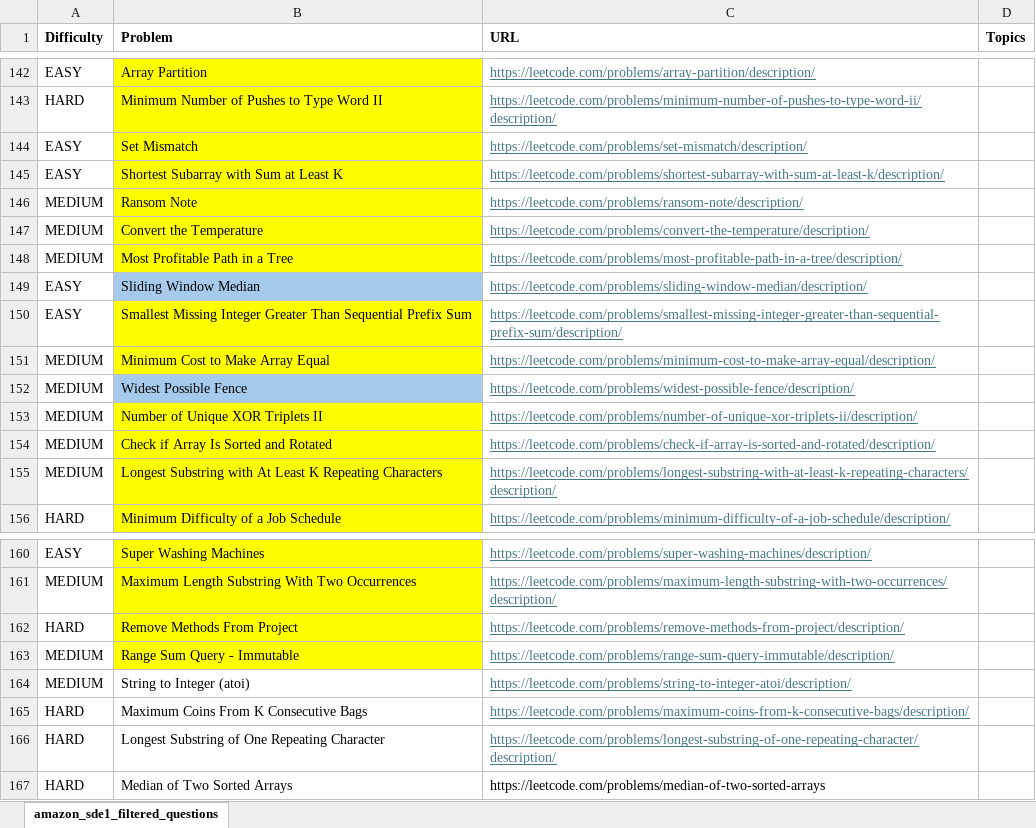
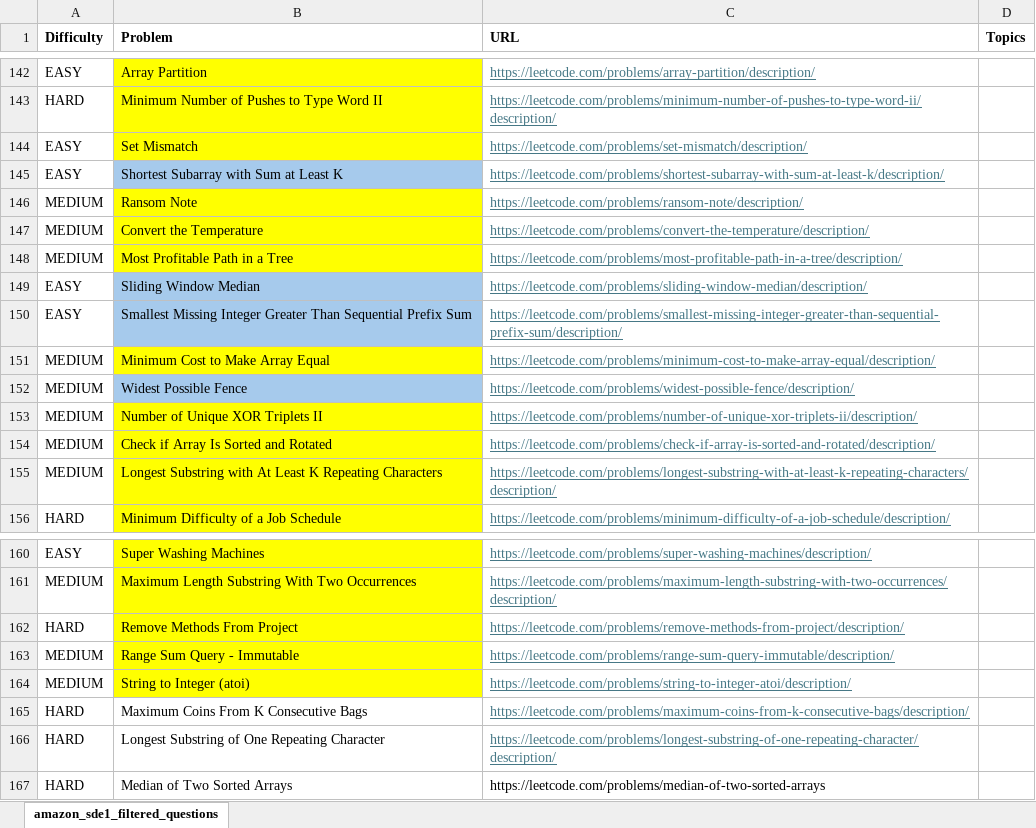
Before and after one commit to rohitpidishetty/LeetCodeSolutions, an Excel workbook: AmazonRecentInterviewQuestions/amazon_sde1_filtered_questions.xlsx, sheet amazon_sde1_filtered_questions, drawn as a sheet; only a part is shown, gaps mark what is left out; values as stored, in another font and other column widths than the file's, no borders; the diff names each change by its address in the sheet, - before the commit and + after, or states it on an @@ line.

Commit message:
updated

```diff
--- a/AmazonRecentInterviewQuestions/amazon_sde1_filtered_questions.xlsx (sheet amazon_sde1_filtered_questions)
+++ b/AmazonRecentInterviewQuestions/amazon_sde1_filtered_questions.xlsx (sheet amazon_sde1_filtered_questions)
-B145 fill: #FFFF00
+B145 fill: #A6CAEC
-B150 fill: #FFFF00
+B150 fill: #A6CAEC
-B164 fill: none
+B164 fill: #FFFF00
```
